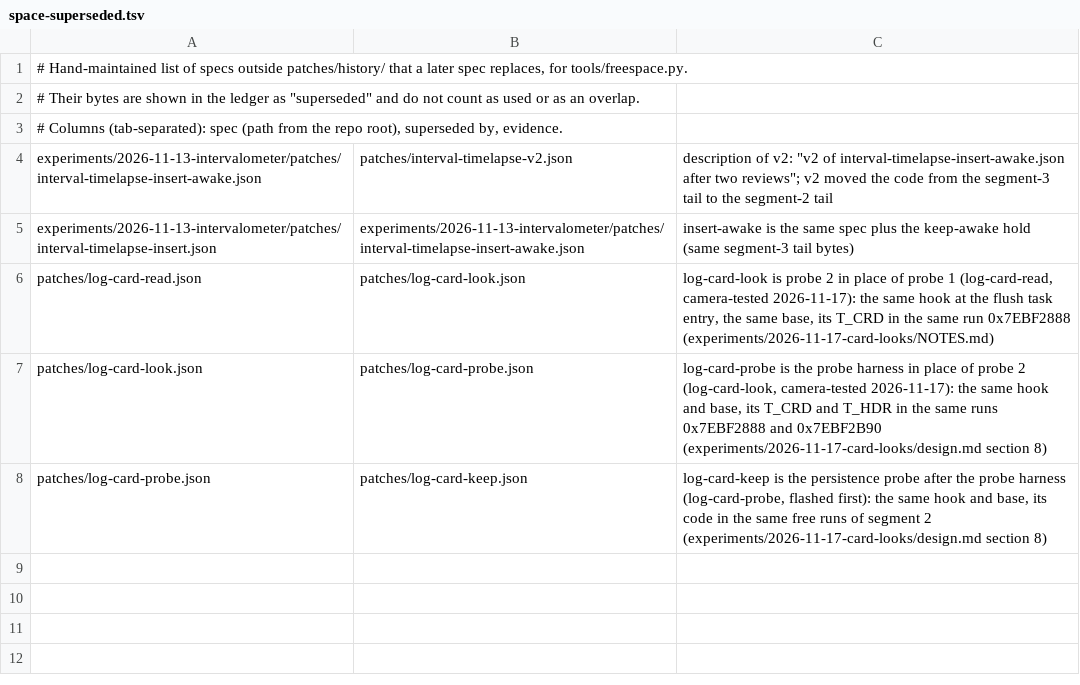
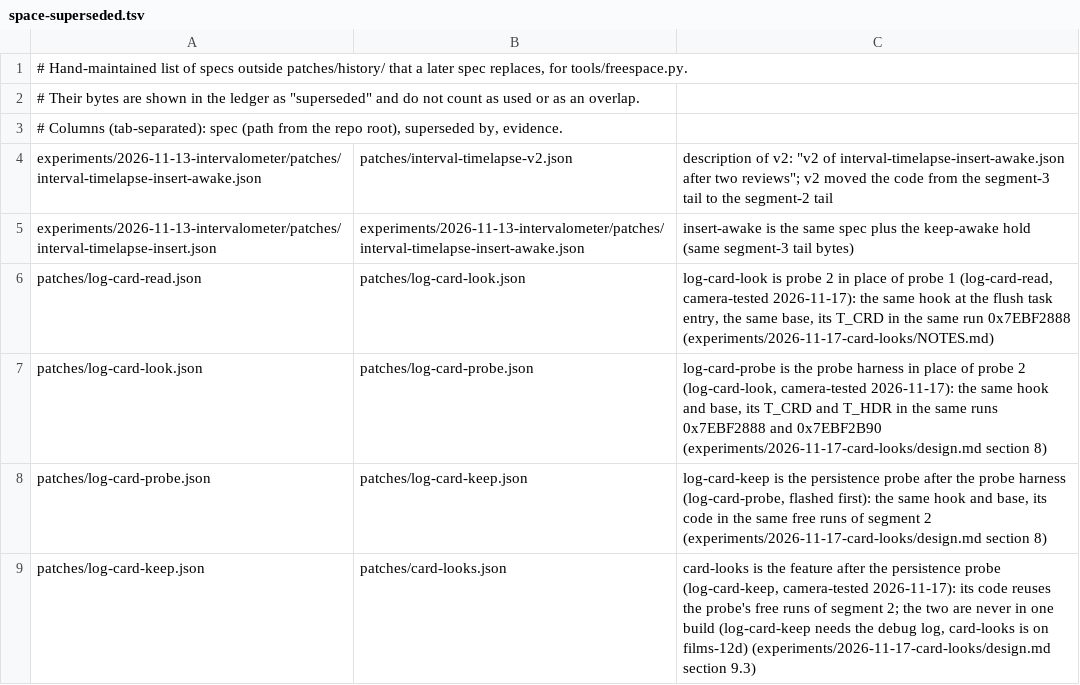
Before and after one commit to cfu288/EPM2Mod, a TSV file: docs/space-superseded.tsv, drawn as a sheet; the diff names each change by its address in the sheet, - before the commit and + after, or states it on an @@ line.

Commit message:
feat(card-looks): looks loaded from the SD card and kept in the camera, candidate build
builds/card-looks.json = films-12d + patches/card-looks.json, a normal build
without the debug log. At the first menu or playback screen of a session the
dormant task USRTEST_A reads EPM2LOOK.BIN into the EEROM bank's unused tail,
checks it, stores it and saves the bank; at every start it applies the stored
looks to the slot tables of all twelve entries. In the emulator: free space,
op check, hookcheck, boot-test and update-path-test pass, and five sessions on
one flash state show load, restart without the file, a refused bad file, no
card and the way back to the built-in looks.

```diff
--- a/docs/space-superseded.tsv
+++ b/docs/space-superseded.tsv
+row 9: patches/log-card-keep.json | patches/card-looks.json | card-looks is the feature after the persistence probe (log-card-keep, camera-tested 2026-11-17): its code reuses the probe's free runs of segment 2; the two are never in one build (log-card-keep needs the debug log, card-looks is on films-12d) (experiments/2026-11-17-card-looks/design.md section 9.3)
```
Also changed, not shown: docs/code-space-map.tsv, 10 other files.
